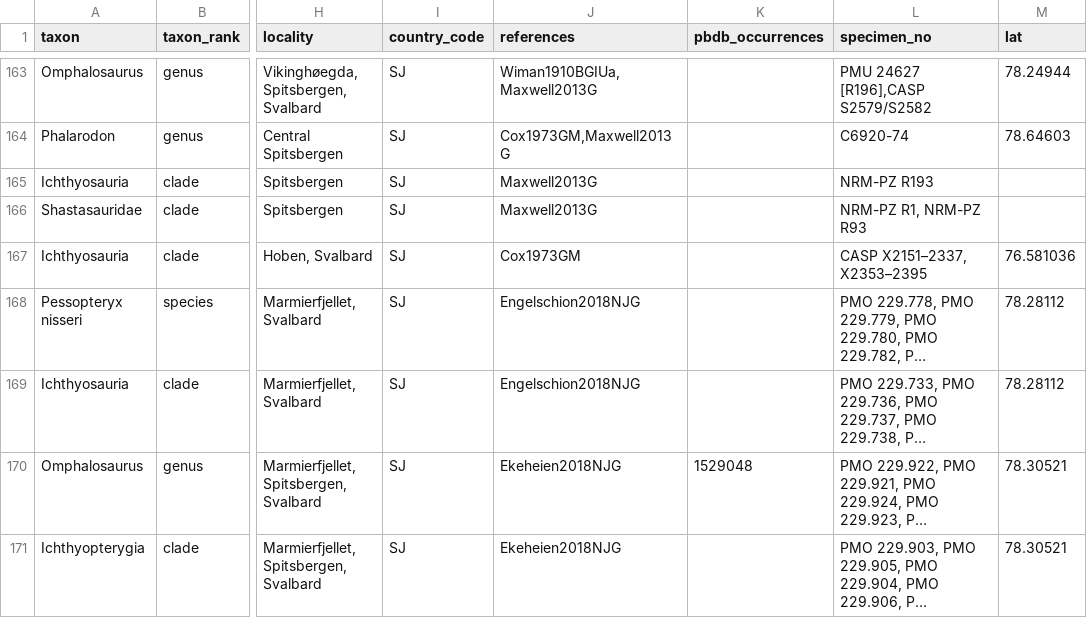
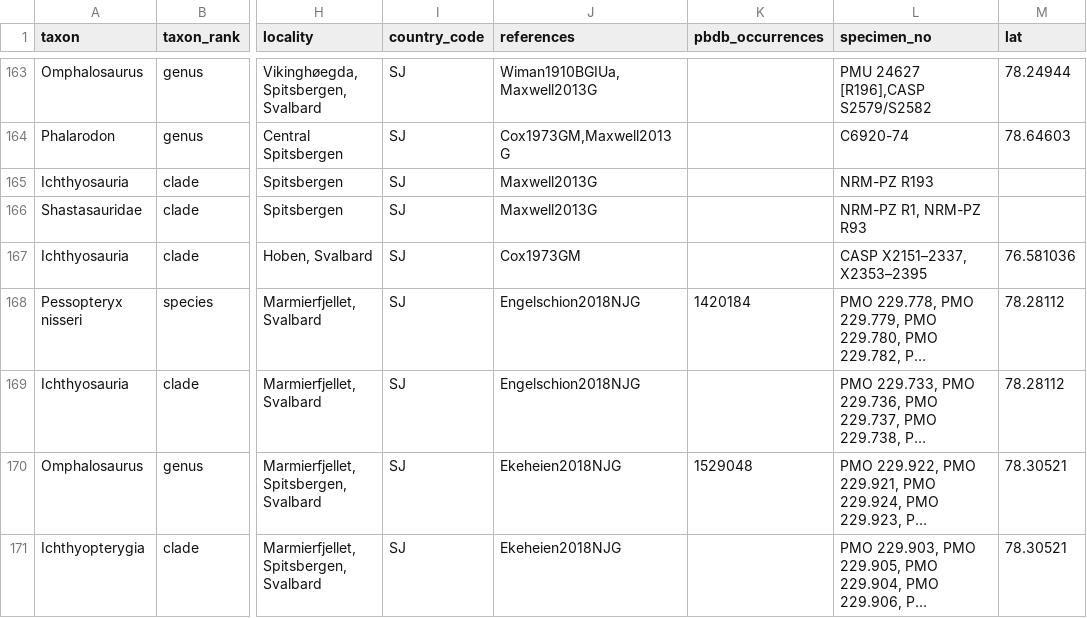
Before and after one commit to benjaminmoon/palass22, a TSV file: my_ichthyosaur_occurrences.tsv, drawn as a sheet; only a part is shown, gaps mark what is left out; long unchanged cells end in …; the diff covers the shown part only; the diff names each change by its address in the sheet, - before the commit and + after, or states it on an @@ line.

```diff
--- a/my_ichthyosaur_occurrences.tsv
+++ b/my_ichthyosaur_occurrences.tsv
-K168 (pbdb_occurrences): (empty)
+K168 (pbdb_occurrences): 1420184
```
Also changed, not shown: 11 added rows and 12 edited cells elsewhere in this file.
